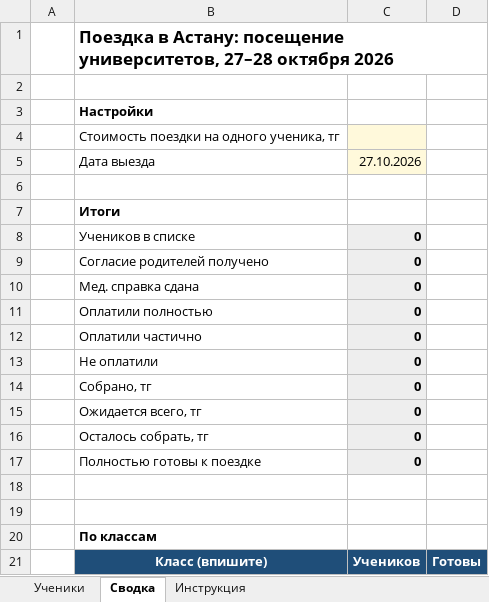
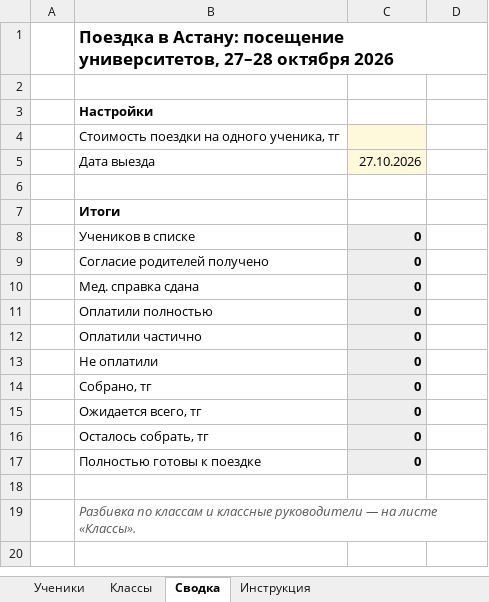
Before and after one commit to BOOGIE-prof/school-events, an Excel workbook: trips/astana-2026-10/spisok_uchenikov_astana.xlsx, sheet Сводка, drawn as a sheet; values as stored, in another font and other column widths than the file's, no borders; removed rows and columns are numbered as before the commit, all else as after; the diff names each change by its address in the sheet, - before the commit and + after, or states it on an @@ line.

```diff
--- a/trips/astana-2026-10/spisok_uchenikov_astana.xlsx (sheet Сводка)
+++ b/trips/astana-2026-10/spisok_uchenikov_astana.xlsx (sheet Сводка)
+sheet tab: Классы
-row 19: (empty)
-B19: По классам
+B19: Разбивка по классам и классные руководители — на листе «Классы».
@@ B19 bold: on → off, italic: off → on, text colour: black → #595959 @@
-row 21:  | Класс (впишите) | Учеников | Готовы
```
Also changed, not shown: sheet Ученики, sheet Инструкция.
